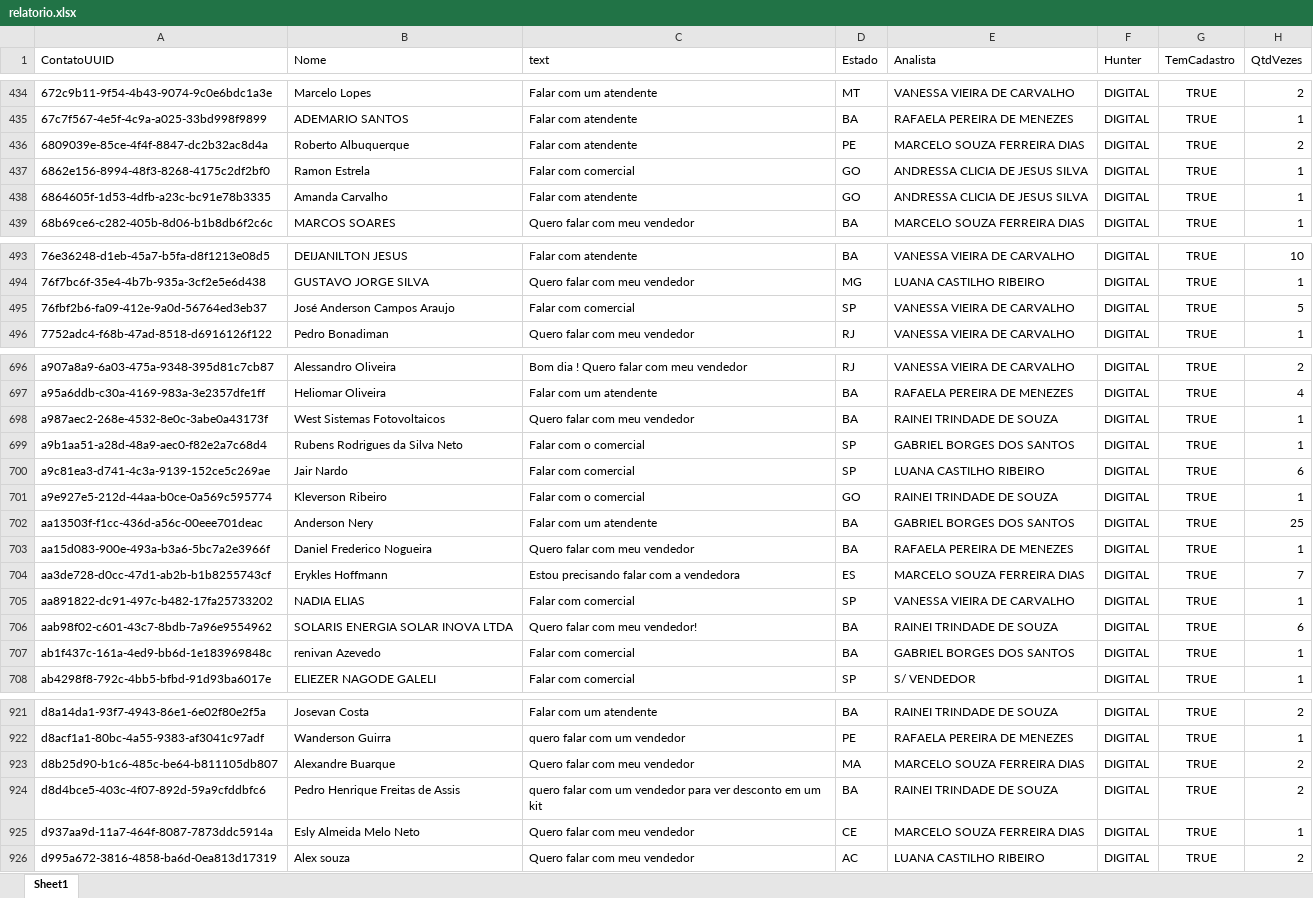
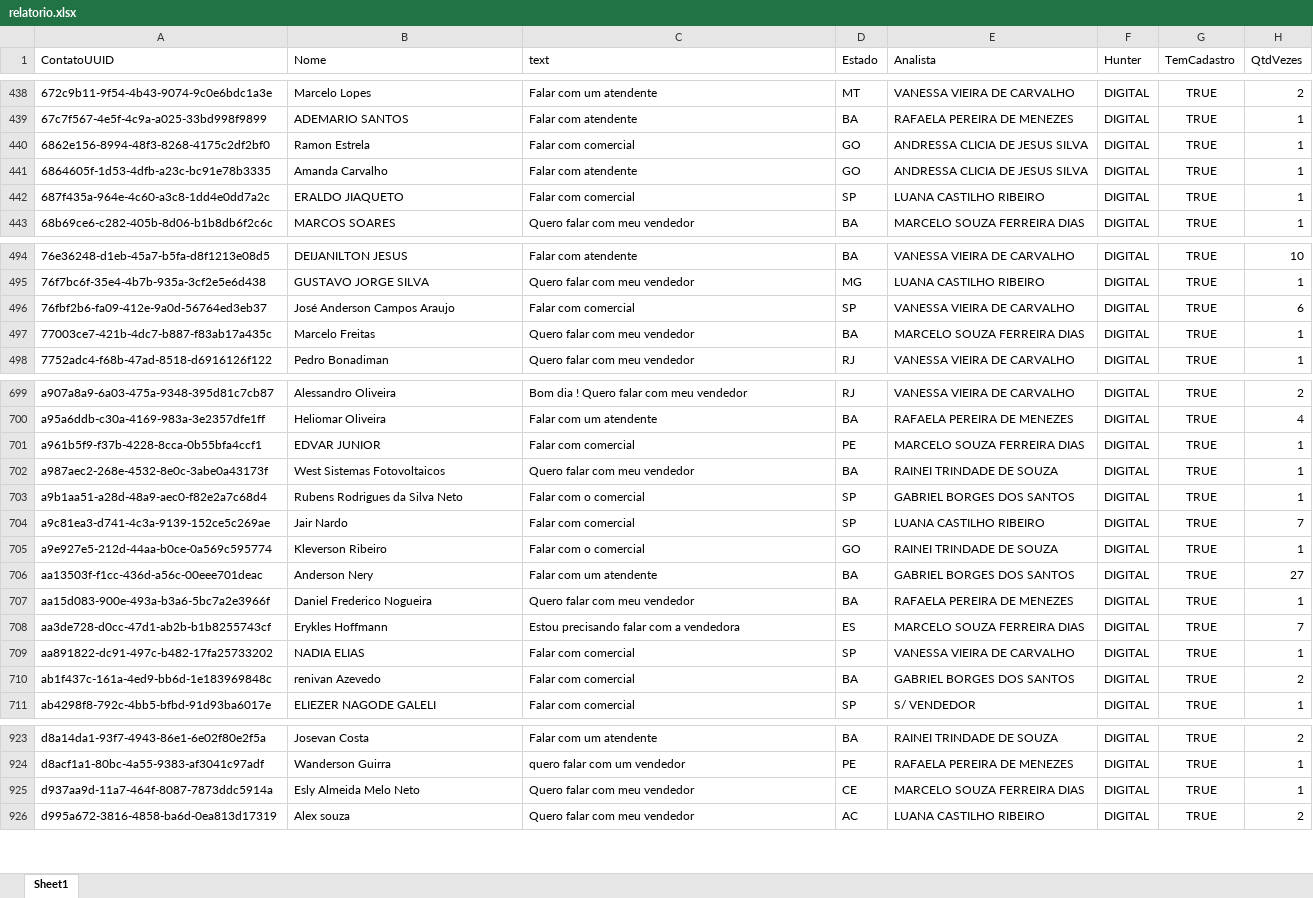
Before and after one commit to Marketing-Amara/weni-relatorio, an Excel workbook: output/relatorio.xlsx, sheet Sheet1, drawn as a sheet; only a part is shown, gaps mark what is left out; values as stored, in another font and other column widths than the file's, no borders; removed rows and columns are numbered as before the commit, all else as after; the diff covers the shown part only; the diff names each change by its address in the sheet, - before the commit and + after, or states it on an @@ line.

```diff
--- a/output/relatorio.xlsx (sheet Sheet1)
+++ b/output/relatorio.xlsx (sheet Sheet1)
-row 436: 6809039e-85ce-4f4f-8847-dc2b32ac8d4a | Roberto Albuquerque | Falar com atendente | PE | MARCELO SOUZA FERREIRA DIAS | DIGITAL | TRUE | 2
+row 442: 687f435a-964e-4c60-a3c8-1dd4e0dd7a2c | ERALDO JIAQUETO | Falar com comercial | SP | LUANA CASTILHO RIBEIRO | DIGITAL | TRUE | 1
-H496 (QtdVezes): 5
+H496 (QtdVezes): 6
+row 497: 77003ce7-421b-4dc7-b887-f83ab17a435c | Marcelo Freitas | Quero falar com meu vendedor | BA | MARCELO SOUZA FERREIRA DIAS | DIGITAL | TRUE | 1
+row 701: a961b5f9-f37b-4228-8cca-0b55bfa4ccf1 | EDVAR JUNIOR | Falar com comercial | PE | MARCELO SOUZA FERREIRA DIAS | DIGITAL | TRUE | 1
-H704 (QtdVezes): 6
+H704 (QtdVezes): 7
-H706 (QtdVezes): 25
+H706 (QtdVezes): 27
-row 706: aab98f02-c601-43c7-8bdb-7a96e9554962 | SOLARIS ENERGIA SOLAR INOVA LTDA | Quero falar com meu vendedor! | BA | RAINEI TRINDADE DE SOUZA | DIGITAL | TRUE | 6
-H710 (QtdVezes): 1
+H710 (QtdVezes): 2
-row 923: d8b25d90-b1c6-485c-be64-b811105db807 | Alexandre Buarque | Quero falar com meu vendedor | MA | MARCELO SOUZA FERREIRA DIAS | DIGITAL | TRUE | 2
-row 924: d8d4bce5-403c-4f07-892d-59a9cfddbfc6 | Pedro Henrique Freitas de Assis | quero falar com um vendedor para ver desconto em um kit | BA | RAINEI TRINDADE DE SOUZA | DIGITAL | TRUE | 2
```
Also changed, not shown: 12 added rows, 13 removed rows and 37 edited cells elsewhere in this sheet.
